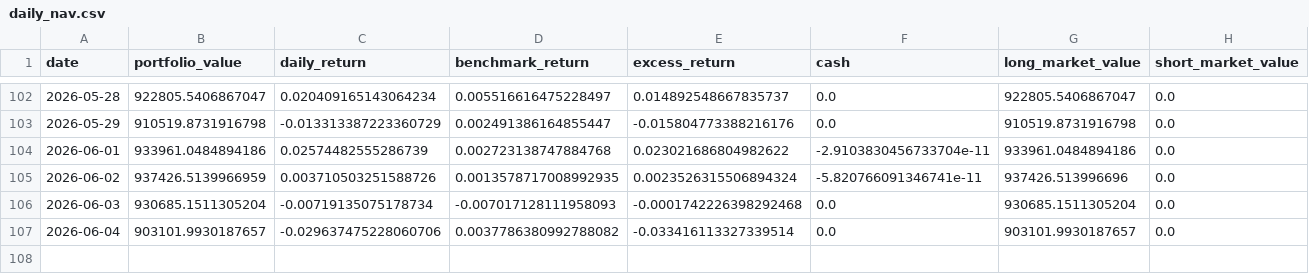
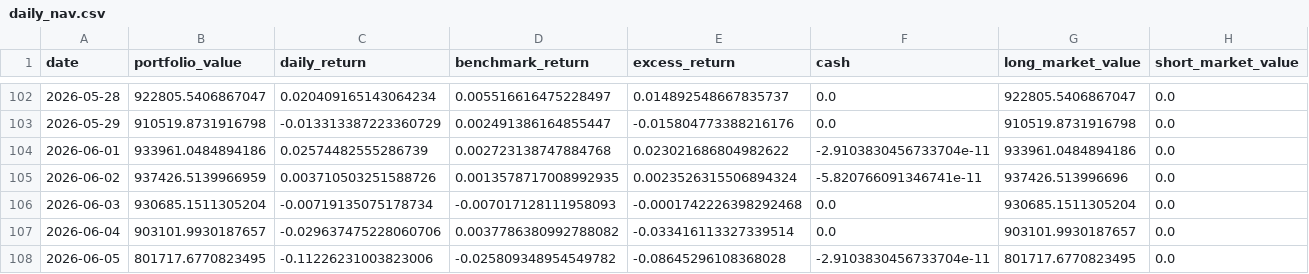
Before and after one commit to dgsirius/momentum_stockpick, a CSV file: docs/er_5_10_30/etf_er_3_8_20_whitelist/daily_nav.csv, drawn as a sheet; only a part is shown, gaps mark what is left out; rows hold the shown columns only; the diff names each change by its address in the sheet, - before the commit and + after, or states it on an @@ line.

```diff
--- a/docs/er_5_10_30/etf_er_3_8_20_whitelist/daily_nav.csv
+++ b/docs/er_5_10_30/etf_er_3_8_20_whitelist/daily_nav.csv
+row 108: 2026-06-05 | 801717.6770823495 | -0.11226231003823006 | -0.025809348954549782 | -0.08645296108368028 | -2.9103830456733704e-11 | 801717.6770823495 | 0.0
```
Also changed, not shown: docs/er_5_10_30/etf_er_3_8_20_whitelist/latest_signal_top10.csv, docs/er_5_10_30/etf_er_3_8_20_whitelist/planned_holdings_top10.csv, 53 other files.
